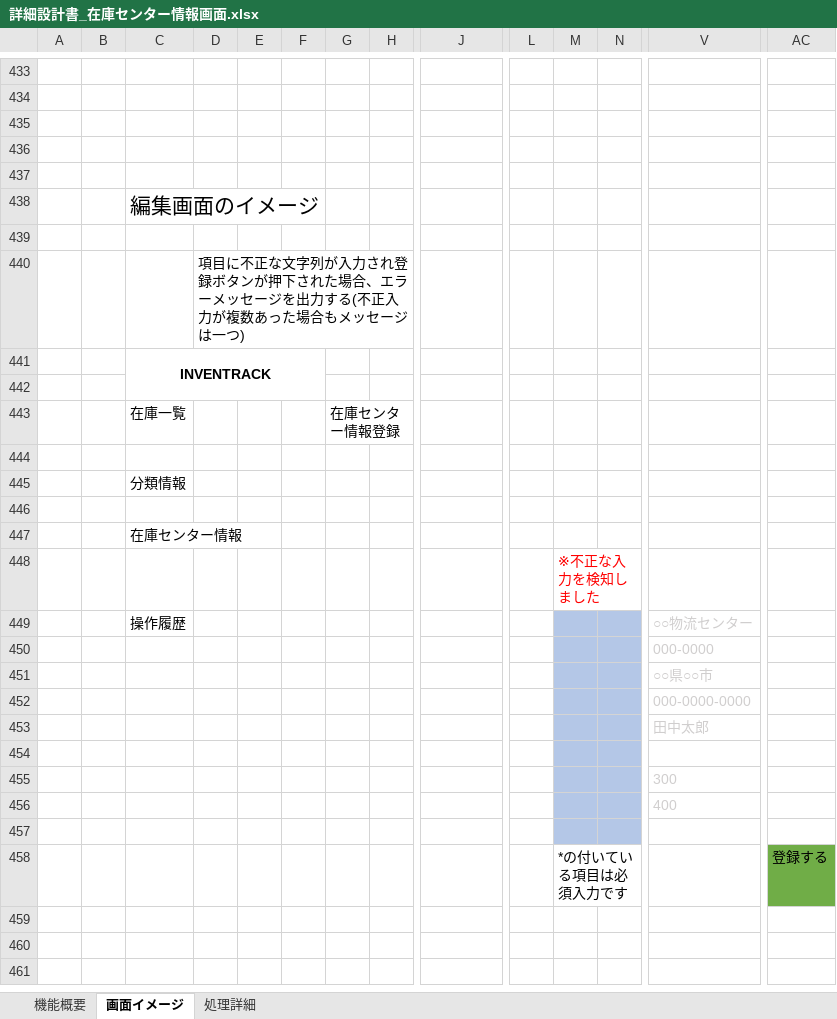
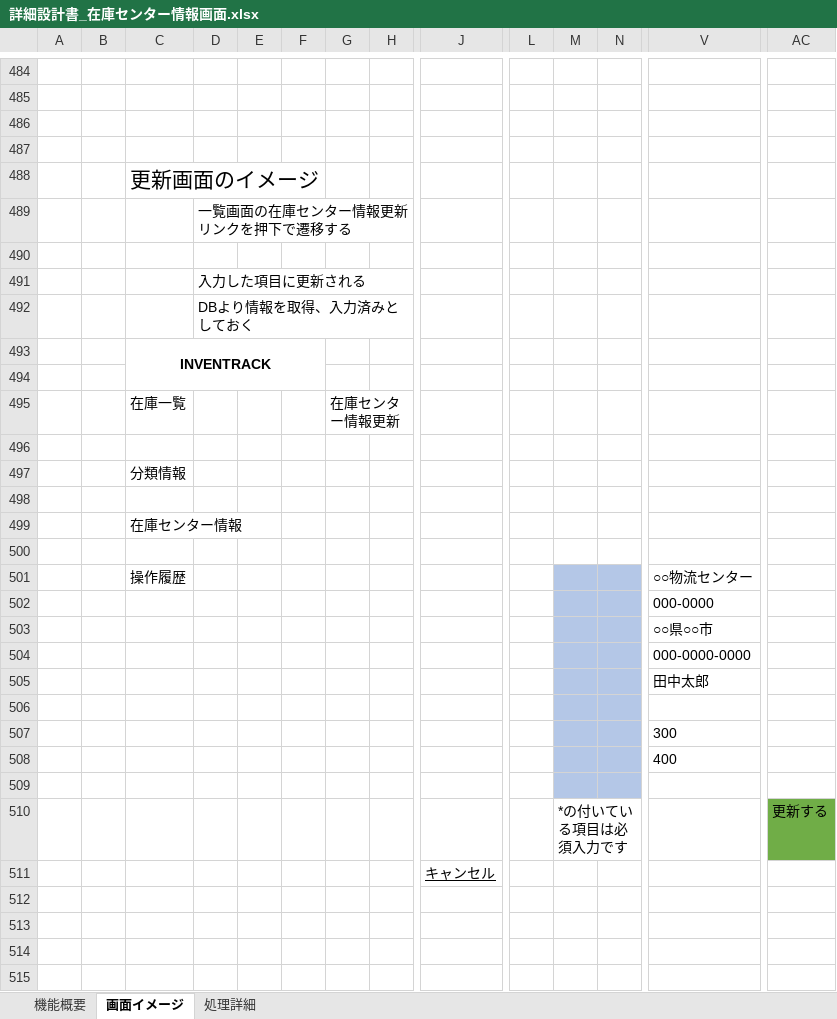
Before and after one commit to KaitoDokan/digital-ojt-development-cause-DroneInventorySystem, an Excel workbook: docs/詳細設計書/詳細設計書_在庫センター情報画面.xlsx, sheet 画面イメージ, drawn as a sheet; only a part is shown, gaps mark what is left out; values as stored, in another font and other column widths than the file's, no borders; removed rows and columns are numbered as before the commit, all else as after; rows hold the shown columns only; the diff covers the shown part only; the diff names each change by its address in the sheet, - before the commit and + after, or states it on an @@ line.

```diff
--- a/docs/詳細設計書/詳細設計書_在庫センター情報画面.xlsx (sheet 画面イメージ)
+++ b/docs/詳細設計書/詳細設計書_在庫センター情報画面.xlsx (sheet 画面イメージ)
+row 488:  |  | 更新画面のイメージ
+row 489:  |  |  | 一覧画面の在庫センター情報更新リンクを押下で遷移する
-row 438:  |  | 編集画面のイメージ
-D491: (empty)
+D491: 入力した項目に更新される
-D492: 項目に不正な文字列が入力され登録ボタンが押下された場合、エラーメッセージを出力する(不正入力が複数あった場合もメッセージは一つ)
+D492: DBより情報を取得、入力済みとしておく
-G495: 在庫センター情報登録
+G495: 在庫センター情報更新
-M500: ※不正な入力を検知しました
+M500: (empty)
-V501:V505 text colour: #D0CECE
+V501:V505 text colour: black
-V507:V508 text colour: #D0CECE
+V507:V508 text colour: black
-AC510: 登録する
+AC510: 更新する
+row 511:  |  |  |  |  |  |  |  | キャンセル
+row 512: (empty)
+row 513: (empty)
+row 514: (empty)
+row 515: (empty)
```
Also changed, not shown: 180 added rows, 35 removed rows, 16 moved rows and 18 edited cells elsewhere in this sheet, sheet 処理詳細.
